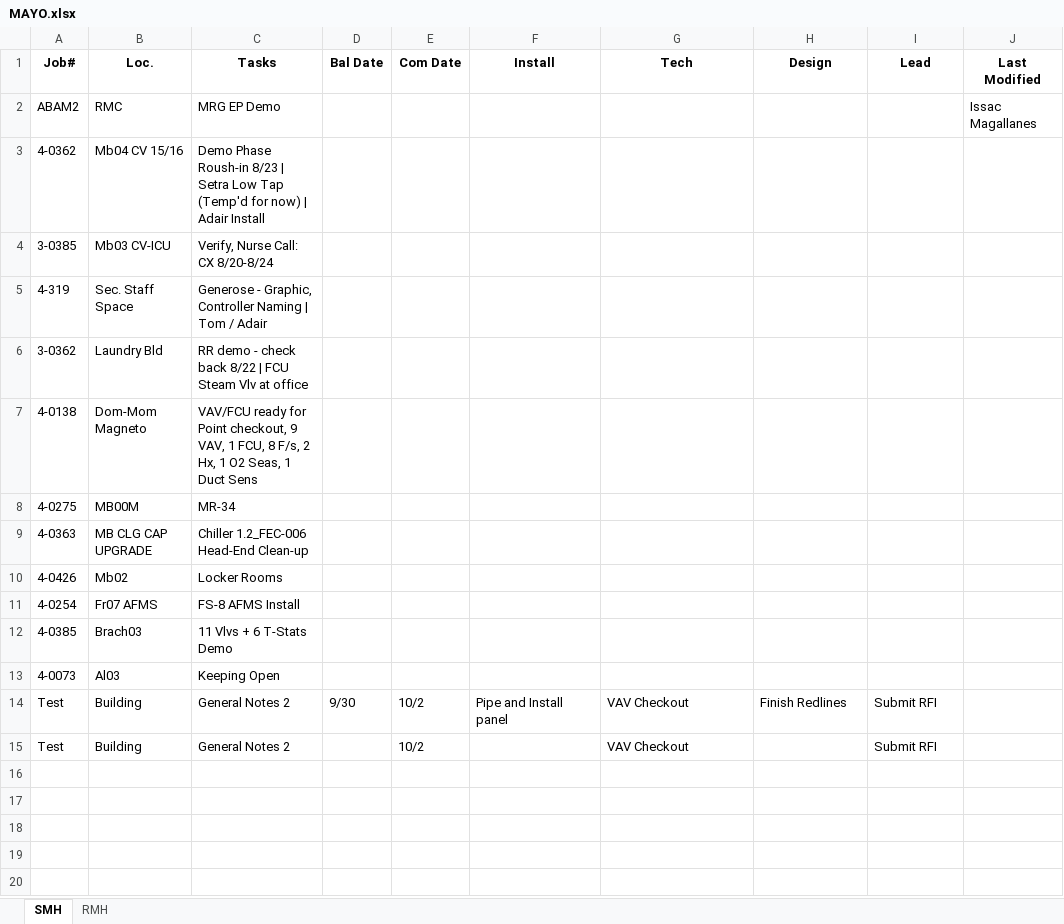
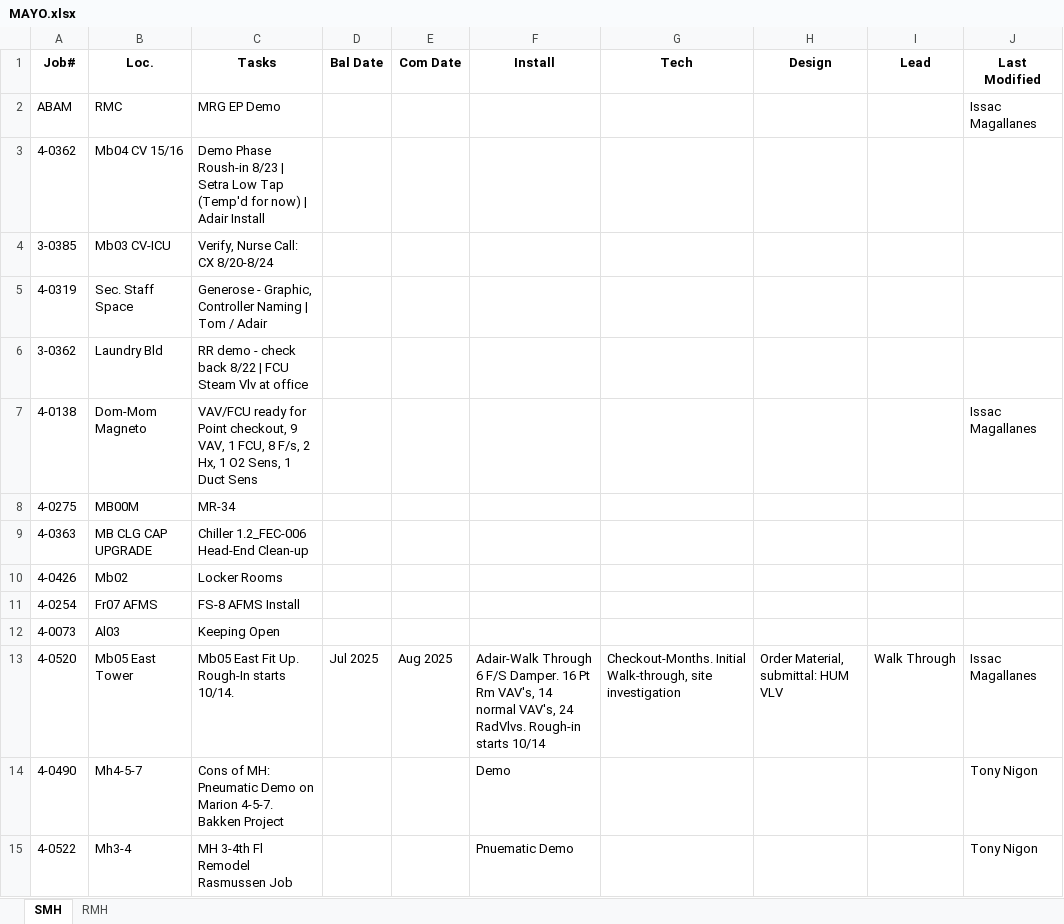
Before and after one commit to jmagalis/whiteboard, an Excel workbook: MAYO.xlsx, sheet SMH, drawn as a sheet; values as stored, in another font and other column widths than the file's, no borders; removed rows and columns are numbered as before the commit, all else as after; the diff names each change by its address in the sheet, - before the commit and + after, or states it on an @@ line.

```diff
--- a/MAYO.xlsx (sheet SMH)
+++ b/MAYO.xlsx (sheet SMH)
-A2 (Job#): ABAM2
+A2 (Job#): ABAM
-A5 (Job#): 4-319
+A5 (Job#): 4-0319
-C7 (Tasks): …1 O2 Seas, 1 Duct…
+C7 (Tasks): …1 O2 Sens, 1 Duct…
-J7 (Last Modified): (empty)
+J7 (Last Modified): Issac Magallanes
-row 12: 4-0385 | Brach03 | 11 Vlvs + 6 T-Stats Demo
-row 14: Test | Building | General Notes 2 | 9/30 | 10/2 | Pipe and Install panel | VAV Checkout | Finish Redlines | Submit RFI
-row 15: Test | Building | General Notes 2 |  | 10/2 |  | VAV Checkout |  | Submit RFI
+row 13: 4-0520 | Mb05 East Tower | Mb05 East Fit Up. Rough-In starts 10/14. | Jul 2025 | Aug 2025 | Adair-Walk Through 6 F/S Damper. 16 Pt Rm VAV's, 14 normal VAV's, 24 RadVlvs. Rough-in starts 10/14 | Checkout-Months. Initial Walk-through, site investigation | Order Material, submittal: HUM VLV | Walk Through | Issac Magallanes
+row 14: 4-0490 | Mh4-5-7 | Cons of MH: Pneumatic Demo on Marion 4-5-7. Bakken Project |  |  | Demo |  |  |  | Tony Nigon
+row 15: 4-0522 | Mh3-4 | MH 3-4th Fl Remodel Rasmussen Job |  |  | Pnuematic Demo |  |  |  | Tony Nigon
```
Also changed, not shown: sheet RMH, 4 other files.
